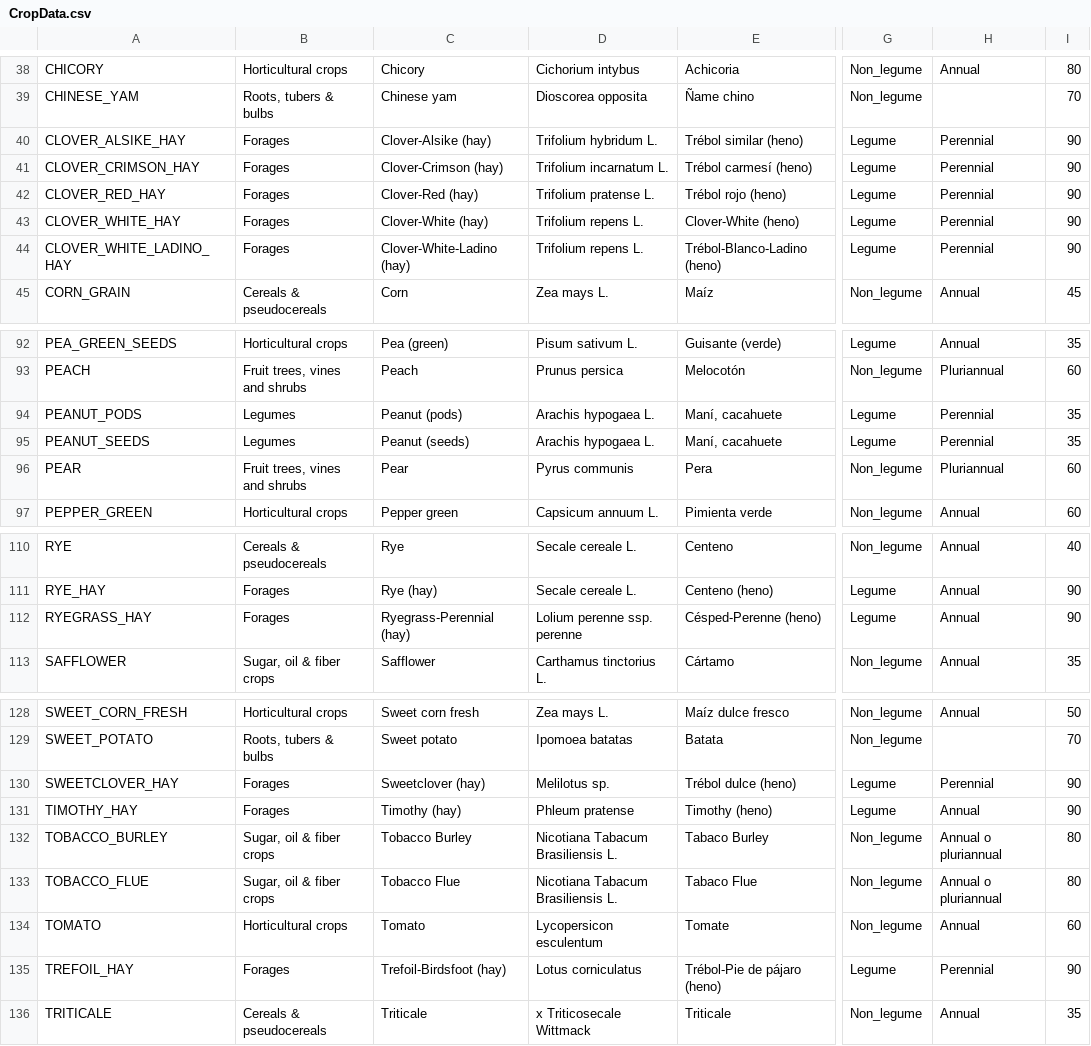
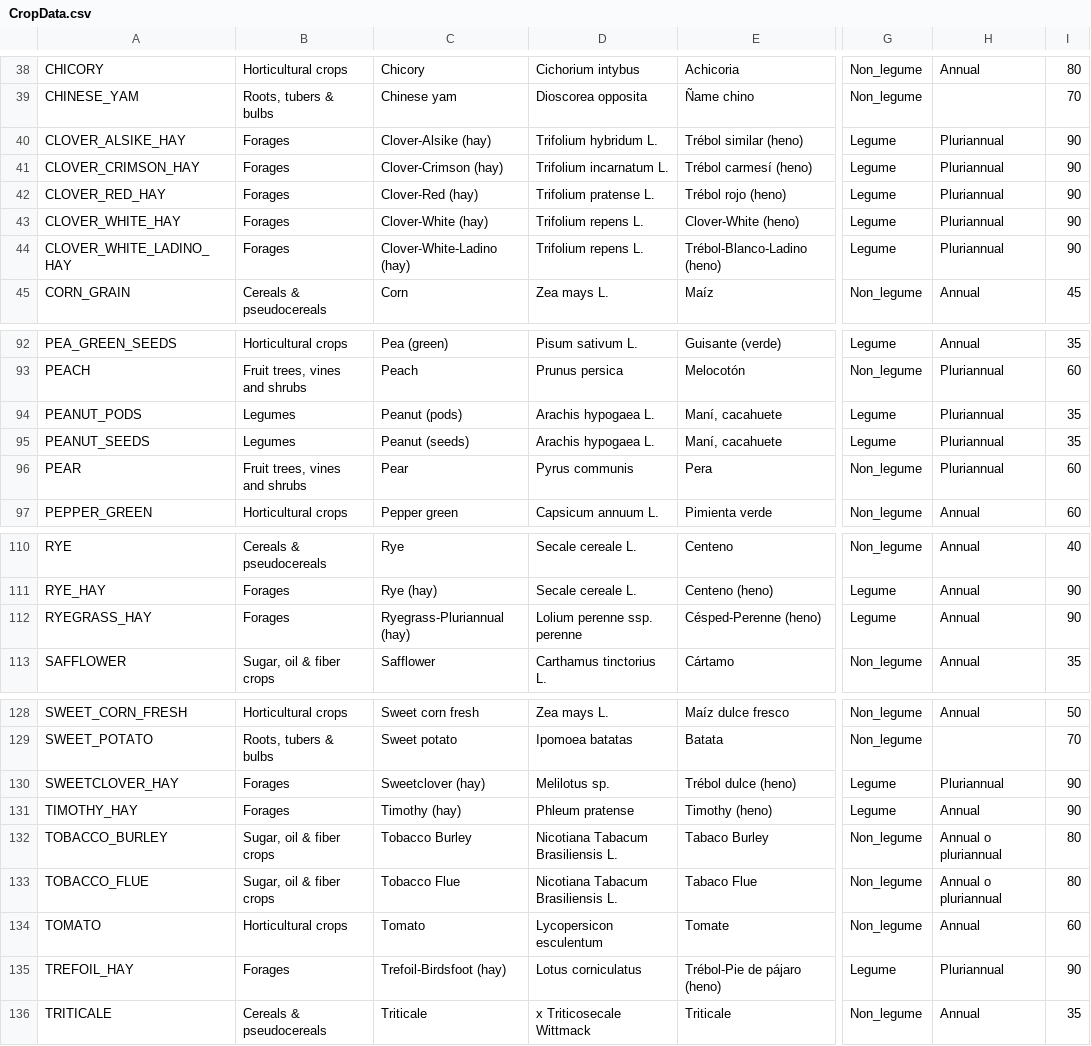
Before and after one commit to tsig-idr/navigator-tool, a CSV file: sheetscript/F3/CropData.csv, drawn as a sheet; only a part is shown, gaps mark what is left out; the diff names each change by its address in the sheet, - before the commit and + after, or states it on an @@ line.

```diff
--- a/sheetscript/F3/CropData.csv
+++ b/sheetscript/F3/CropData.csv
-H40:H44: Perennial
+H40:H44: Pluriannual
-H94:H95: Perennial
+H94:H95: Pluriannual
-C112: Ryegrass-Perennial (hay)
+C112: Ryegrass-Pluriannual (hay)
-H130: Perennial
+H130: Pluriannual
-H135: Perennial
+H135: Pluriannual
```
Also changed, not shown: sheetscript/F3/Fertilizers_aux.csv, sheetscript/F4/CropData.csv, 21 other files.
